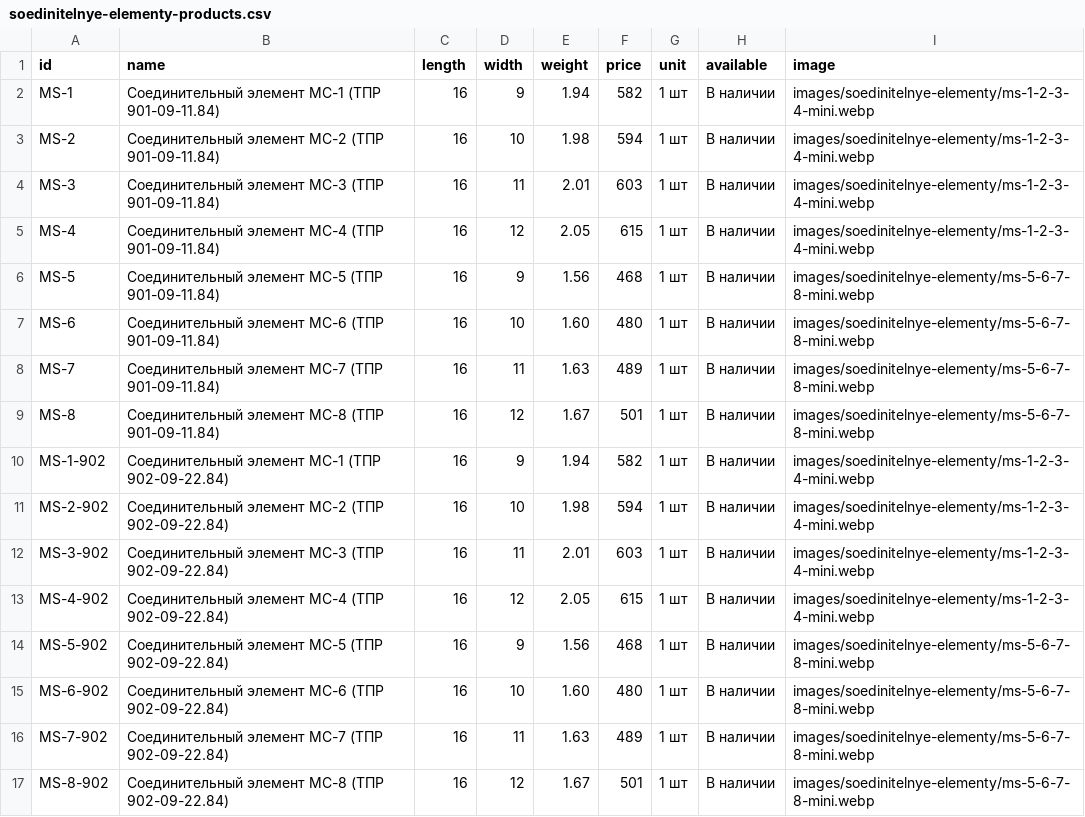
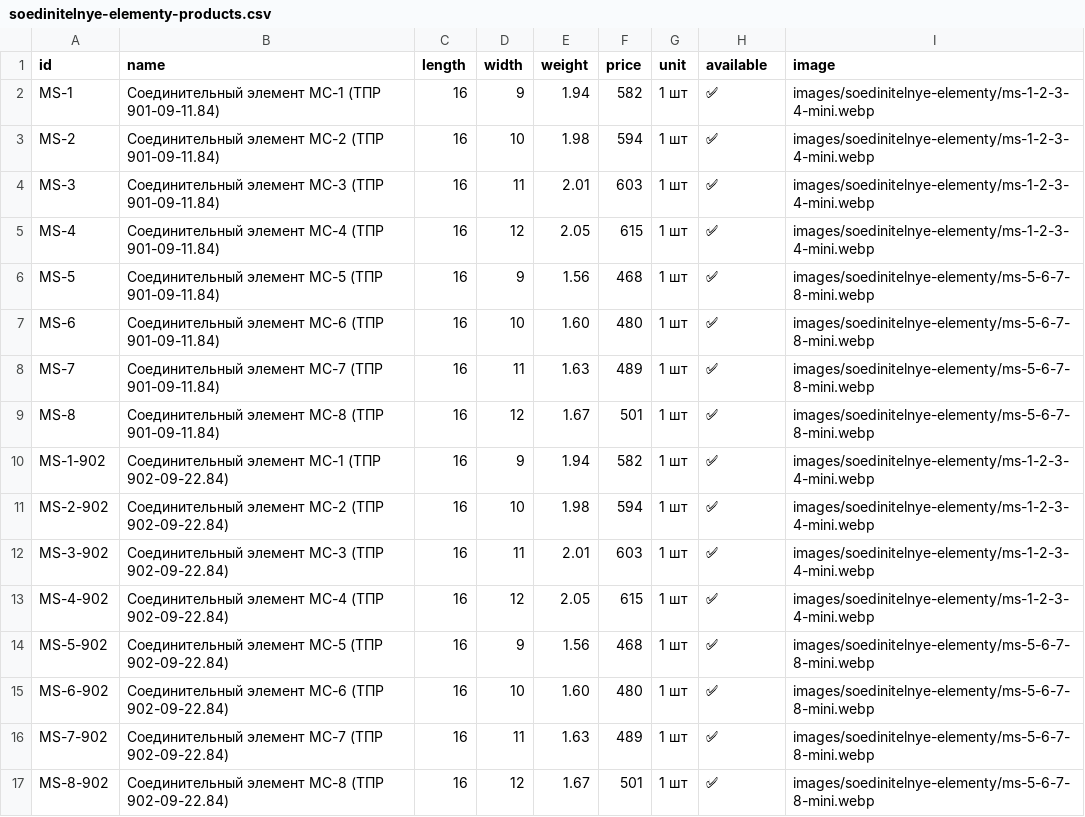
Before and after one commit to Nolan20007/test-project, a CSV file: data/soedinitelnye-elementy-products.csv, drawn as a sheet.

Commit message:
Normalize availability values in product CSV files (#103)
* Normalize product availability to checkmark

* Normalize product availability to checkmark

* Normalize product availability to checkmark

* Normalize product availability to checkmark

* Normalize product availability to checkmark

```diff
--- a/data/soedinitelnye-elementy-products.csv
+++ b/data/soedinitelnye-elementy-products.csv
@@ -1,17 +1,17 @@
 id,name,length,width,weight,price,unit,available,image
-MS-1,"Соединительный элемент МС-1 (ТПР 901-09-11.84)",16,9,1.94,582,1 шт,В наличии,images/soedinitelnye-elementy/ms-1-2-3-4-mini.webp
-MS-2,"Соединительный элемент МС-2 (ТПР 901-09-11.84)",16,10,1.98,594,1 шт,В наличии,images/soedinitelnye-elementy/ms-1-2-3-4-mini.webp
-MS-3,"Соединительный элемент МС-3 (ТПР 901-09-11.84)",16,11,2.01,603,1 шт,В наличии,images/soedinitelnye-elementy/ms-1-2-3-4-mini.webp
-MS-4,"Соединительный элемент МС-4 (ТПР 901-09-11.84)",16,12,2.05,615,1 шт,В наличии,images/soedinitelnye-elementy/ms-1-2-3-4-mini.webp
-MS-5,"Соединительный элемент МС-5 (ТПР 901-09-11.84)",16,9,1.56,468,1 шт,В наличии,images/soedinitelnye-elementy/ms-5-6-7-8-mini.webp
-MS-6,"Соединительный элемент МС-6 (ТПР 901-09-11.84)",16,10,1.60,480,1 шт,В наличии,images/soedinitelnye-elementy/ms-5-6-7-8-mini.webp
-MS-7,"Соединительный элемент МС-7 (ТПР 901-09-11.84)",16,11,1.63,489,1 шт,В наличии,images/soedinitelnye-elementy/ms-5-6-7-8-mini.webp
-MS-8,"Соединительный элемент МС-8 (ТПР 901-09-11.84)",16,12,1.67,501,1 шт,В наличии,images/soedinitelnye-elementy/ms-5-6-7-8-mini.webp
-MS-1-902,"Соединительный элемент МС-1 (ТПР 902-09-22.84)",16,9,1.94,582,1 шт,В наличии,images/soedinitelnye-elementy/ms-1-2-3-4-mini.webp
-MS-2-902,"Соединительный элемент МС-2 (ТПР 902-09-22.84)",16,10,1.98,594,1 шт,В наличии,images/soedinitelnye-elementy/ms-1-2-3-4-mini.webp
-MS-3-902,"Соединительный элемент МС-3 (ТПР 902-09-22.84)",16,11,2.01,603,1 шт,В наличии,images/soedinitelnye-elementy/ms-1-2-3-4-mini.webp
-MS-4-902,"Соединительный элемент МС-4 (ТПР 902-09-22.84)",16,12,2.05,615,1 шт,В наличии,images/soedinitelnye-elementy/ms-1-2-3-4-mini.webp
-MS-5-902,"Соединительный элемент МС-5 (ТПР 902-09-22.84)",16,9,1.56,468,1 шт,В наличии,images/soedinitelnye-elementy/ms-5-6-7-8-mini.webp
-MS-6-902,"Соединительный элемент МС-6 (ТПР 902-09-22.84)",16,10,1.60,480,1 шт,В наличии,images/soedinitelnye-elementy/ms-5-6-7-8-mini.webp
-MS-7-902,"Соединительный элемент МС-7 (ТПР 902-09-22.84)",16,11,1.63,489,1 шт,В наличии,images/soedinitelnye-elementy/ms-5-6-7-8-mini.webp
-MS-8-902,"Соединительный элемент МС-8 (ТПР 902-09-22.84)",16,12,1.67,501,1 шт,В наличии,images/soedinitelnye-elementy/ms-5-6-7-8-mini.webp
+MS-1,"Соединительный элемент МС-1 (ТПР 901-09-11.84)",16,9,1.94,582,1 шт,✅,images/soedinitelnye-elementy/ms-1-2-3-4-mini.webp
+MS-2,"Соединительный элемент МС-2 (ТПР 901-09-11.84)",16,10,1.98,594,1 шт,✅,images/soedinitelnye-elementy/ms-1-2-3-4-mini.webp
+MS-3,"Соединительный элемент МС-3 (ТПР 901-09-11.84)",16,11,2.01,603,1 шт,✅,images/soedinitelnye-elementy/ms-1-2-3-4-mini.webp
+MS-4,"Соединительный элемент МС-4 (ТПР 901-09-11.84)",16,12,2.05,615,1 шт,✅,images/soedinitelnye-elementy/ms-1-2-3-4-mini.webp
+MS-5,"Соединительный элемент МС-5 (ТПР 901-09-11.84)",16,9,1.56,468,1 шт,✅,images/soedinitelnye-elementy/ms-5-6-7-8-mini.webp
+MS-6,"Соединительный элемент МС-6 (ТПР 901-09-11.84)",16,10,1.60,480,1 шт,✅,images/soedinitelnye-elementy/ms-5-6-7-8-mini.webp
+MS-7,"Соединительный элемент МС-7 (ТПР 901-09-11.84)",16,11,1.63,489,1 шт,✅,images/soedinitelnye-elementy/ms-5-6-7-8-mini.webp
+MS-8,"Соединительный элемент МС-8 (ТПР 901-09-11.84)",16,12,1.67,501,1 шт,✅,images/soedinitelnye-elementy/ms-5-6-7-8-mini.webp
+MS-1-902,"Соединительный элемент МС-1 (ТПР 902-09-22.84)",16,9,1.94,582,1 шт,✅,images/soedinitelnye-elementy/ms-1-2-3-4-mini.webp
+MS-2-902,"Соединительный элемент МС-2 (ТПР 902-09-22.84)",16,10,1.98,594,1 шт,✅,images/soedinitelnye-elementy/ms-1-2-3-4-mini.webp
+MS-3-902,"Соединительный элемент МС-3 (ТПР 902-09-22.84)",16,11,2.01,603,1 шт,✅,images/soedinitelnye-elementy/ms-1-2-3-4-mini.webp
+MS-4-902,"Соединительный элемент МС-4 (ТПР 902-09-22.84)",16,12,2.05,615,1 шт,✅,images/soedinitelnye-elementy/ms-1-2-3-4-mini.webp
+MS-5-902,"Соединительный элемент МС-5 (ТПР 902-09-22.84)",16,9,1.56,468,1 шт,✅,images/soedinitelnye-elementy/ms-5-6-7-8-mini.webp
+MS-6-902,"Соединительный элемент МС-6 (ТПР 902-09-22.84)",16,10,1.60,480,1 шт,✅,images/soedinitelnye-elementy/ms-5-6-7-8-mini.webp
+MS-7-902,"Соединительный элемент МС-7 (ТПР 902-09-22.84)",16,11,1.63,489,1 шт,✅,images/soedinitelnye-elementy/ms-5-6-7-8-mini.webp
+MS-8-902,"Соединительный элемент МС-8 (ТПР 902-09-22.84)",16,12,1.67,501,1 шт,✅,images/soedinitelnye-elementy/ms-5-6-7-8-mini.webp
```
Also changed, not shown: data/nts-62-91-111-products.csv, data/nts-62-91-111a-products.csv, 2 other files.
